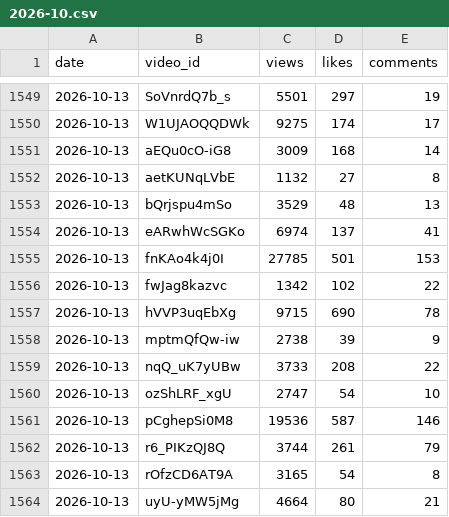
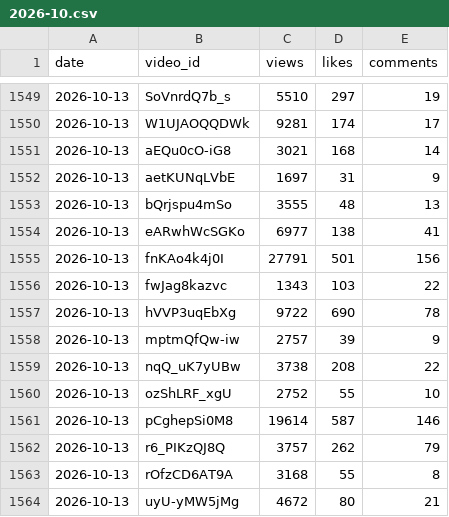
Before and after one commit to modius/dungeon-dive, a CSV file: stats_history/2026-10.csv, drawn as a sheet; only a part is shown, gaps mark what is left out; the diff covers the shown part only.

```diff
--- a/stats_history/2026-10.csv
+++ b/stats_history/2026-10.csv
@@ -1549,16 +1549,16 @@ date,video_id,views,likes,comments
-2026-10-13,SoVnrdQ7b_s,5501,297,19
-2026-10-13,W1UJAOQQDWk,9275,174,17
-2026-10-13,aEQu0cO-iG8,3009,168,14
-2026-10-13,aetKUNqLVbE,1132,27,8
-2026-10-13,bQrjspu4mSo,3529,48,13
-2026-10-13,eARwhWcSGKo,6974,137,41
-2026-10-13,fnKAo4k4j0I,27785,501,153
-2026-10-13,fwJag8kazvc,1342,102,22
-2026-10-13,hVVP3uqEbXg,9715,690,78
-2026-10-13,mptmQfQw-iw,2738,39,9
-2026-10-13,nqQ_uK7yUBw,3733,208,22
-2026-10-13,ozShLRF_xgU,2747,54,10
-2026-10-13,pCghepSi0M8,19536,587,146
-2026-10-13,r6_PIKzQJ8Q,3744,261,79
-2026-10-13,rOfzCD6AT9A,3165,54,8
-2026-10-13,uyU-yMW5jMg,4664,80,21
+2026-10-13,SoVnrdQ7b_s,5510,297,19
+2026-10-13,W1UJAOQQDWk,9281,174,17
+2026-10-13,aEQu0cO-iG8,3021,168,14
+2026-10-13,aetKUNqLVbE,1697,31,9
+2026-10-13,bQrjspu4mSo,3555,48,13
+2026-10-13,eARwhWcSGKo,6977,138,41
+2026-10-13,fnKAo4k4j0I,27791,501,156
+2026-10-13,fwJag8kazvc,1343,103,22
+2026-10-13,hVVP3uqEbXg,9722,690,78
+2026-10-13,mptmQfQw-iw,2757,39,9
+2026-10-13,nqQ_uK7yUBw,3738,208,22
+2026-10-13,ozShLRF_xgU,2752,55,10
+2026-10-13,pCghepSi0M8,19614,587,146
+2026-10-13,r6_PIKzQJ8Q,3757,262,79
+2026-10-13,rOfzCD6AT9A,3168,55,8
+2026-10-13,uyU-yMW5jMg,4672,80,21
```
Also changed, not shown: 32 edited cells elsewhere in this file, 3 other files.
